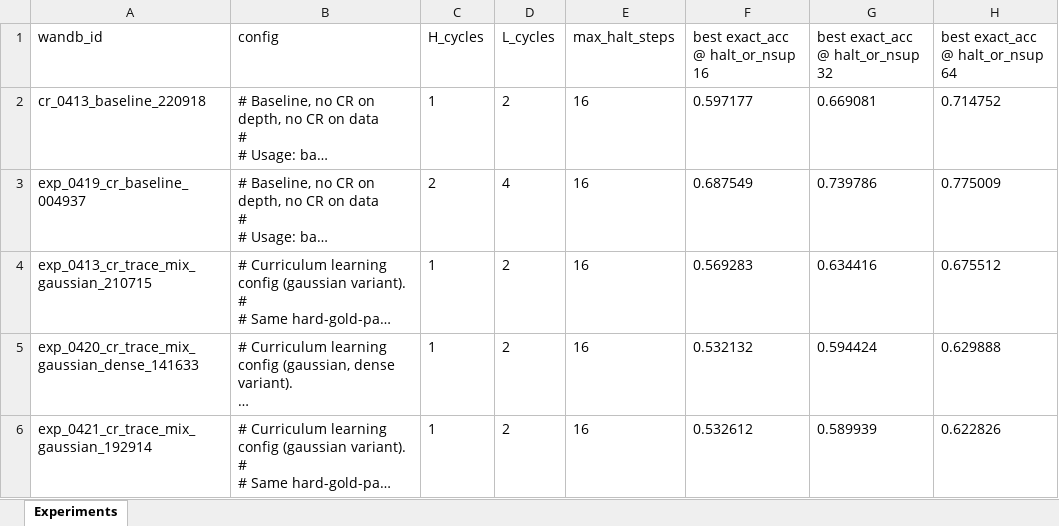
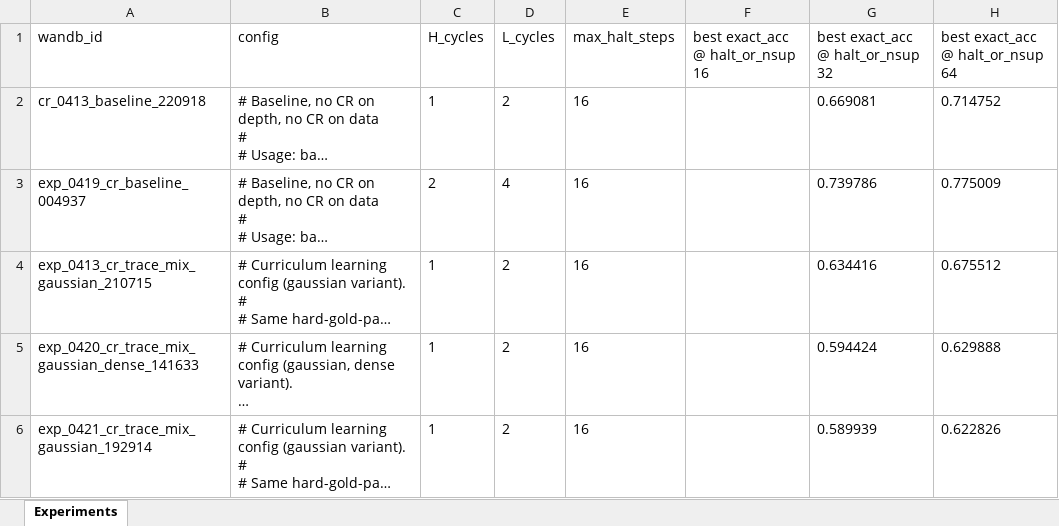
Before and after one commit to yoyostudy/trm-cr-experiment-photos, an Excel workbook: experiments.xlsx, sheet Experiments, drawn as a sheet; only a part is shown; long unchanged cells end in …; values as stored, in another font and other column widths than the file's, no borders; the diff covers the shown part only; the diff names each change by its address in the sheet, - before the commit and + after, or states it on an @@ line.

```diff
--- a/experiments.xlsx (sheet Experiments)
+++ b/experiments.xlsx (sheet Experiments)
-F2: 0.597177
+F2: (empty)
-F3: 0.687549
+F3: (empty)
-F4: 0.569283
+F4: (empty)
-F5: 0.532132
+F5: (empty)
-F6: 0.532612
+F6: (empty)
```
Also changed, not shown: 10 edited cells and cell formats elsewhere in this sheet, 1 other file.
